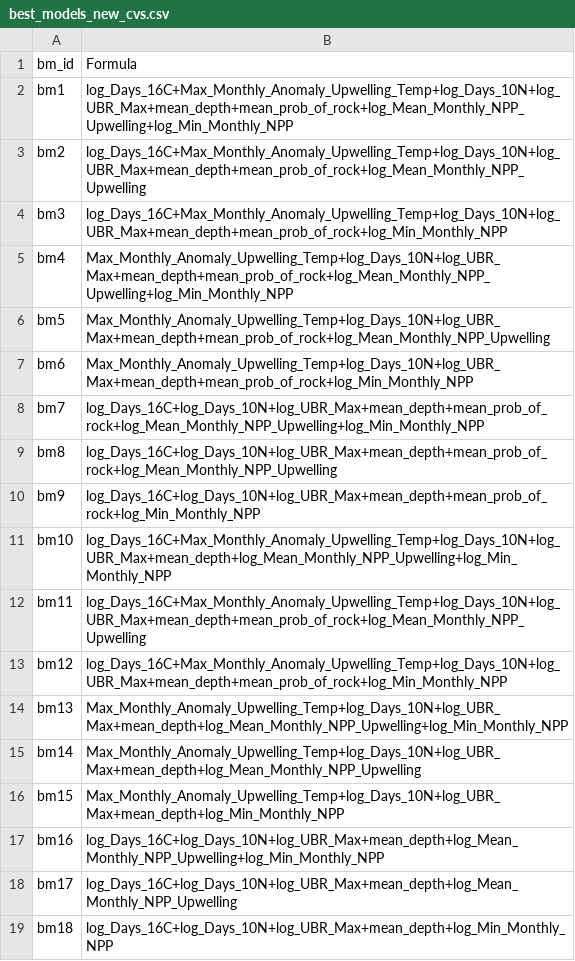
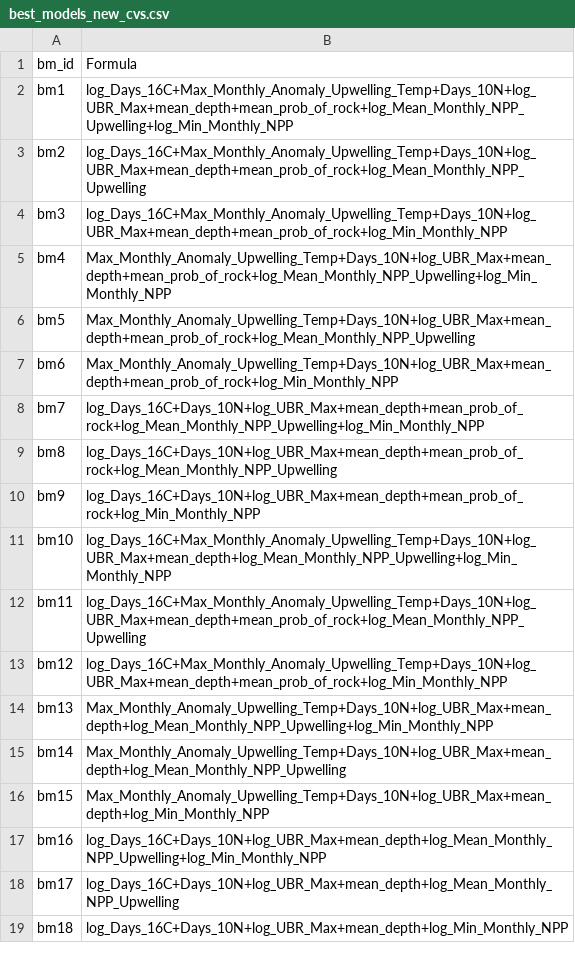
Before and after one commit to anitas-giraldo/Spatio-temporal_kelp_NC, a CSV file: outputs_nc_rcca_urchins/new_cvs/best_models_new_cvs.csv, drawn as a sheet.

Commit message:
commit

```diff
--- a/outputs_nc_rcca_urchins/new_cvs/best_models_new_cvs.csv
+++ b/outputs_nc_rcca_urchins/new_cvs/best_models_new_cvs.csv
@@ -1,19 +1,19 @@
 bm_id,Formula
-bm1,log_Days_16C+Max_Monthly_Anomaly_Upwelling_Temp+log_Days_10N+log_UBR_Max+mean_depth+mean_prob_of_rock+log_Mean_Monthly_NPP_Upwelling+log_Min_Monthly_NPP
-bm2,log_Days_16C+Max_Monthly_Anomaly_Upwelling_Temp+log_Days_10N+log_UBR_Max+mean_depth+mean_prob_of_rock+log_Mean_Monthly_NPP_Upwelling
-bm3,log_Days_16C+Max_Monthly_Anomaly_Upwelling_Temp+log_Days_10N+log_UBR_Max+mean_depth+mean_prob_of_rock+log_Min_Monthly_NPP
-bm4,Max_Monthly_Anomaly_Upwelling_Temp+log_Days_10N+log_UBR_Max+mean_depth+mean_prob_of_rock+log_Mean_Monthly_NPP_Upwelling+log_Min_Monthly_NPP
-bm5,Max_Monthly_Anomaly_Upwelling_Temp+log_Days_10N+log_UBR_Max+mean_depth+mean_prob_of_rock+log_Mean_Monthly_NPP_Upwelling
-bm6,Max_Monthly_Anomaly_Upwelling_Temp+log_Days_10N+log_UBR_Max+mean_depth+mean_prob_of_rock+log_Min_Monthly_NPP
-bm7,log_Days_16C+log_Days_10N+log_UBR_Max+mean_depth+mean_prob_of_rock+log_Mean_Monthly_NPP_Upwelling+log_Min_Monthly_NPP
-bm8,log_Days_16C+log_Days_10N+log_UBR_Max+mean_depth+mean_prob_of_rock+log_Mean_Monthly_NPP_Upwelling
-bm9,log_Days_16C+log_Days_10N+log_UBR_Max+mean_depth+mean_prob_of_rock+log_Min_Monthly_NPP
-bm10,log_Days_16C+Max_Monthly_Anomaly_Upwelling_Temp+log_Days_10N+log_UBR_Max+mean_depth+log_Mean_Monthly_NPP_Upwelling+log_Min_Monthly_NPP
-bm11,log_Days_16C+Max_Monthly_Anomaly_Upwelling_Temp+log_Days_10N+log_UBR_Max+mean_depth+mean_prob_of_rock+log_Mean_Monthly_NPP_Upwelling
-bm12,log_Days_16C+Max_Monthly_Anomaly_Upwelling_Temp+log_Days_10N+log_UBR_Max+mean_depth+mean_prob_of_rock+log_Min_Monthly_NPP
-bm13,Max_Monthly_Anomaly_Upwelling_Temp+log_Days_10N+log_UBR_Max+mean_depth+log_Mean_Monthly_NPP_Upwelling+log_Min_Monthly_NPP
-bm14,Max_Monthly_Anomaly_Upwelling_Temp+log_Days_10N+log_UBR_Max+mean_depth+log_Mean_Monthly_NPP_Upwelling
-bm15,Max_Monthly_Anomaly_Upwelling_Temp+log_Days_10N+log_UBR_Max+mean_depth+log_Min_Monthly_NPP
-bm16,log_Days_16C+log_Days_10N+log_UBR_Max+mean_depth+log_Mean_Monthly_NPP_Upwelling+log_Min_Monthly_NPP
-bm17,log_Days_16C+log_Days_10N+log_UBR_Max+mean_depth+log_Mean_Monthly_NPP_Upwelling
-bm18,log_Days_16C+log_Days_10N+log_UBR_Max+mean_depth+log_Min_Monthly_NPP
+bm1,log_Days_16C+Max_Monthly_Anomaly_Upwelling_Temp+Days_10N+log_UBR_Max+mean_depth+mean_prob_of_rock+log_Mean_Monthly_NPP_Upwelling+log_Min_Monthly_NPP
+bm2,log_Days_16C+Max_Monthly_Anomaly_Upwelling_Temp+Days_10N+log_UBR_Max+mean_depth+mean_prob_of_rock+log_Mean_Monthly_NPP_Upwelling
+bm3,log_Days_16C+Max_Monthly_Anomaly_Upwelling_Temp+Days_10N+log_UBR_Max+mean_depth+mean_prob_of_rock+log_Min_Monthly_NPP
+bm4,Max_Monthly_Anomaly_Upwelling_Temp+Days_10N+log_UBR_Max+mean_depth+mean_prob_of_rock+log_Mean_Monthly_NPP_Upwelling+log_Min_Monthly_NPP
+bm5,Max_Monthly_Anomaly_Upwelling_Temp+Days_10N+log_UBR_Max+mean_depth+mean_prob_of_rock+log_Mean_Monthly_NPP_Upwelling
+bm6,Max_Monthly_Anomaly_Upwelling_Temp+Days_10N+log_UBR_Max+mean_depth+mean_prob_of_rock+log_Min_Monthly_NPP
+bm7,log_Days_16C+Days_10N+log_UBR_Max+mean_depth+mean_prob_of_rock+log_Mean_Monthly_NPP_Upwelling+log_Min_Monthly_NPP
+bm8,log_Days_16C+Days_10N+log_UBR_Max+mean_depth+mean_prob_of_rock+log_Mean_Monthly_NPP_Upwelling
+bm9,log_Days_16C+Days_10N+log_UBR_Max+mean_depth+mean_prob_of_rock+log_Min_Monthly_NPP
+bm10,log_Days_16C+Max_Monthly_Anomaly_Upwelling_Temp+Days_10N+log_UBR_Max+mean_depth+log_Mean_Monthly_NPP_Upwelling+log_Min_Monthly_NPP
+bm11,log_Days_16C+Max_Monthly_Anomaly_Upwelling_Temp+Days_10N+log_UBR_Max+mean_depth+mean_prob_of_rock+log_Mean_Monthly_NPP_Upwelling
+bm12,log_Days_16C+Max_Monthly_Anomaly_Upwelling_Temp+Days_10N+log_UBR_Max+mean_depth+mean_prob_of_rock+log_Min_Monthly_NPP
+bm13,Max_Monthly_Anomaly_Upwelling_Temp+Days_10N+log_UBR_Max+mean_depth+log_Mean_Monthly_NPP_Upwelling+log_Min_Monthly_NPP
+bm14,Max_Monthly_Anomaly_Upwelling_Temp+Days_10N+log_UBR_Max+mean_depth+log_Mean_Monthly_NPP_Upwelling
+bm15,Max_Monthly_Anomaly_Upwelling_Temp+Days_10N+log_UBR_Max+mean_depth+log_Min_Monthly_NPP
+bm16,log_Days_16C+Days_10N+log_UBR_Max+mean_depth+log_Mean_Monthly_NPP_Upwelling+log_Min_Monthly_NPP
+bm17,log_Days_16C+Days_10N+log_UBR_Max+mean_depth+log_Mean_Monthly_NPP_Upwelling
+bm18,log_Days_16C+Days_10N+log_UBR_Max+mean_depth+log_Min_Monthly_NPP
```
